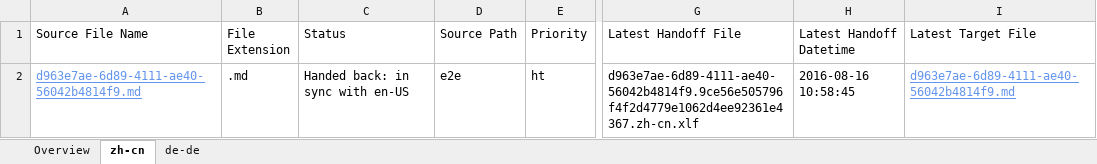
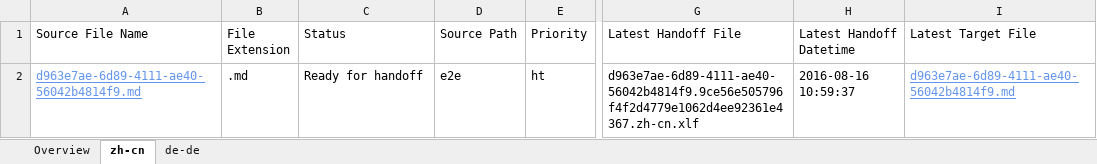
Before and after one commit to OpenLocalizationTestOrg/ol-test0-handback, an Excel workbook: ol-handback/OpenLocalizationTestOrg/ol-test0/ci/localization-status.xlsx, sheet zh-cn, drawn as a sheet; only a part is shown, gaps mark what is left out; values as stored, in another font and other column widths than the file's, no borders; table styles not drawn; the diff names each change by its address in the sheet, - before the commit and + after, or states it on an @@ line.

Commit message:
Generate Report for Handoff

```diff
--- a/ol-handback/OpenLocalizationTestOrg/ol-test0/ci/localization-status.xlsx (sheet zh-cn)
+++ b/ol-handback/OpenLocalizationTestOrg/ol-test0/ci/localization-status.xlsx (sheet zh-cn)
-C2 (Status): Handed back: in sync with en-US
+C2 (Status): Ready for handoff
-H2 (Latest Handoff Datetime): 2016-08-16 10:58:45
+H2 (Latest Handoff Datetime): 2016-08-16 10:59:37
```
Also changed, not shown: sheet Overview, sheet de-de.
